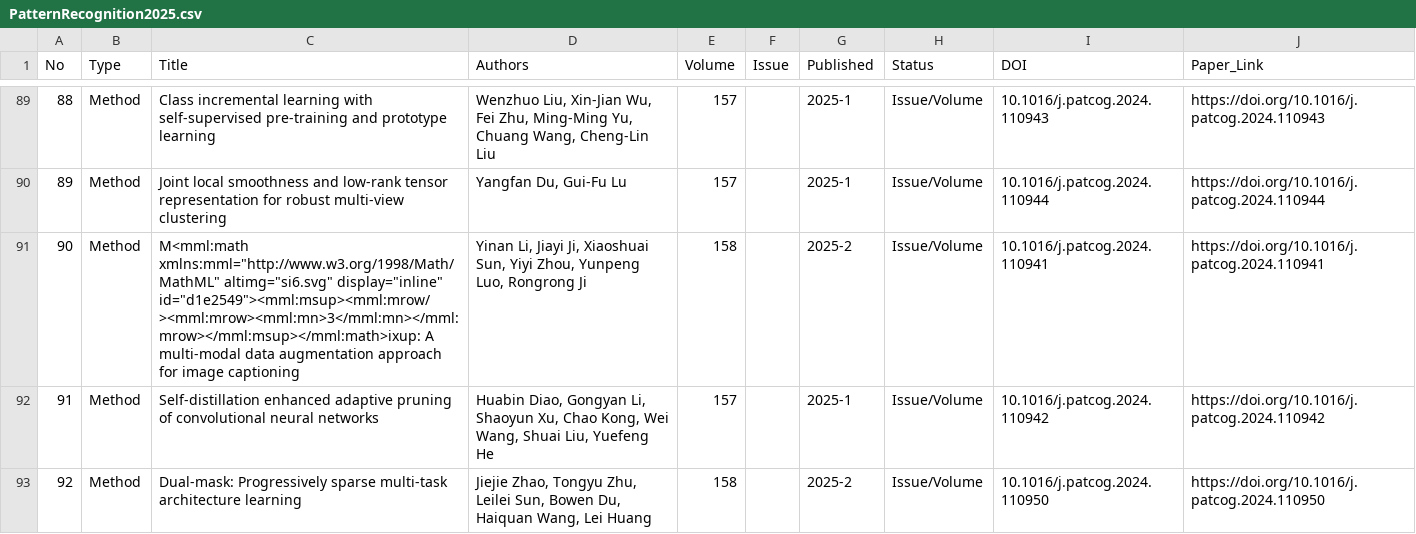
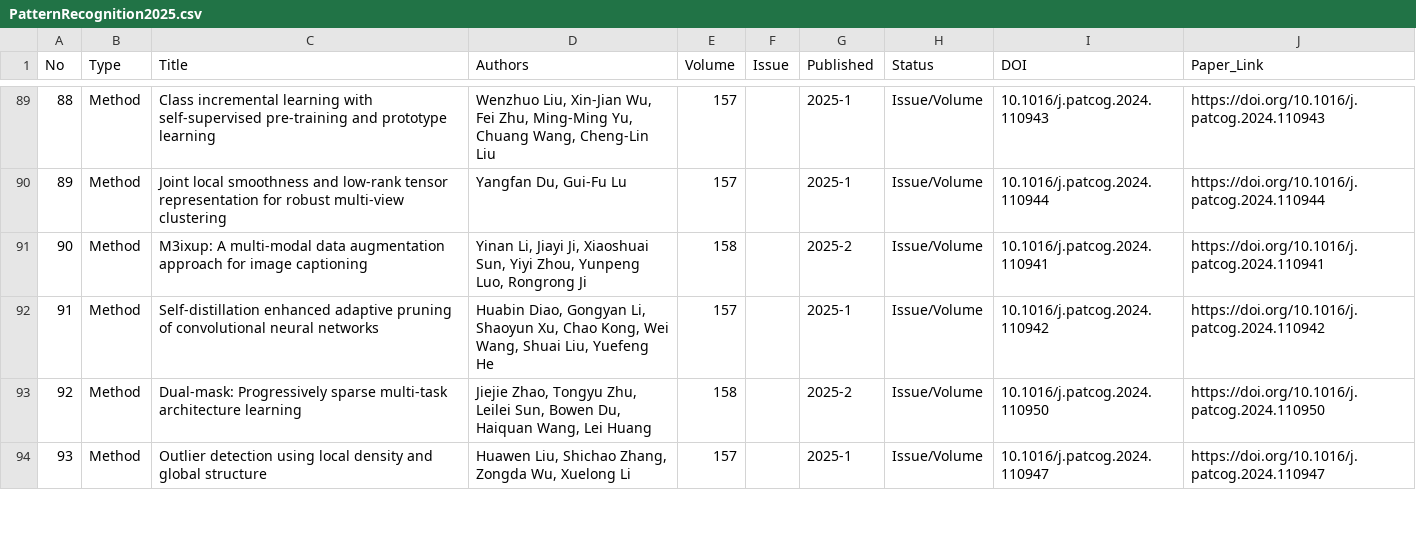
Before and after one commit to visualdocumentrag/VDU-RAG-Survey, a CSV file: data/venues/all/PatternRecognition2025.csv, drawn as a sheet; only a part is shown, gaps mark what is left out; the shorter side is filled out with more unchanged rows; the diff covers the shown part only.

```diff
--- a/data/venues/all/PatternRecognition2025.csv
+++ b/data/venues/all/PatternRecognition2025.csv
@@ -90,3 +90,3 @@ No,Type,Title,Authors,Volume,Issue,Published,Status,DOI,Paper_Link
 89,Method,Joint local smoothness and low-rank tensor representation for robust multi-view clustering,"Yangfan Du, Gui-Fu Lu",157,,2025-1,Issue/Volume,10.1016/j.patcog.2024.110944,https://doi.org/10.1016/j.patcog.2024.110944
-90,Method,"M<mml:math xmlns:mml=""http://www.w3.org/1998/Math/MathML"" altimg=""si6.svg"" display=""inline"" id=""d1e2549""><mml:msup><mml:mrow/><mml:mrow><mml:mn>3</mml:mn></mml:mrow></mml:msup></mml:math>ixup: A multi-modal data augmentation approach for image captioning","Yinan Li, Jiayi Ji, Xiaoshuai Sun, Yiyi Zhou, Yunpeng Luo, Rongrong Ji",158,,2025-2,Issue/Volume,10.1016/j.patcog.2024.110941,https://doi.org/10.1016/j.patcog.2024.110941
+90,Method,M3ixup: A multi-modal data augmentation approach for image captioning,"Yinan Li, Jiayi Ji, Xiaoshuai Sun, Yiyi Zhou, Yunpeng Luo, Rongrong Ji",158,,2025-2,Issue/Volume,10.1016/j.patcog.2024.110941,https://doi.org/10.1016/j.patcog.2024.110941
 91,Method,Self-distillation enhanced adaptive pruning of convolutional neural networks,"Huabin Diao, Gongyan Li, Shaoyun Xu, Chao Kong, Wei Wang, Shuai Liu, Yuefeng He",157,,2025-1,Issue/Volume,10.1016/j.patcog.2024.110942,https://doi.org/10.1016/j.patcog.2024.110942
```
Also changed, not shown: 13 edited cells elsewhere in this file, data/eioar.csv, data/venues/all/CVIU2025.csv, 44 other files.
